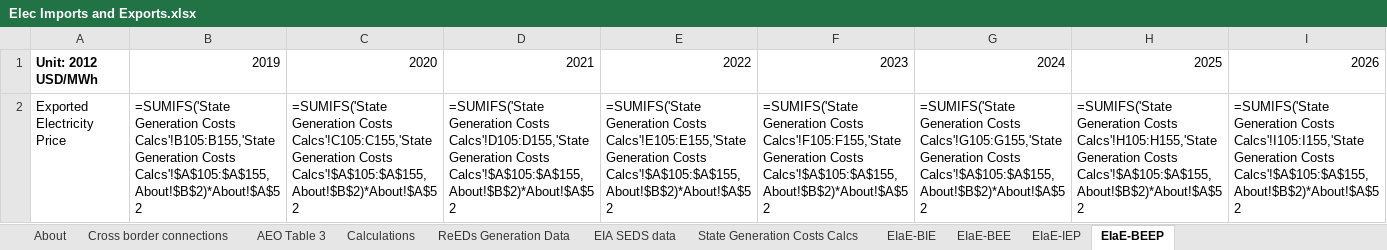
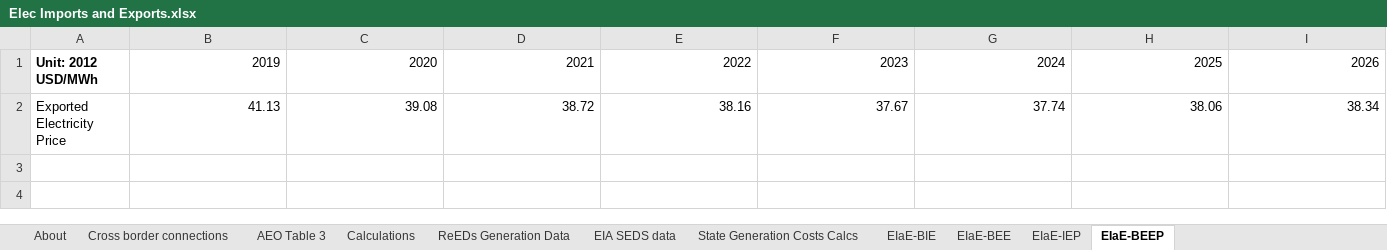
Before and after one commit to EnergyInnovation/eps-louisiana, an Excel workbook: InputData/elec/EIaE/Elec Imports and Exports.xlsx, sheet EIaE-BEEP, drawn as a sheet; only a part is shown; values as stored, in another font and other column widths than the file's, no borders; formulas without a stored value are shown as written; removed rows and columns are numbered as before the commit, all else as after; rows hold the shown columns only; the diff names each change by its address in the sheet, - before the commit and + after, or states it on an @@ line.

```diff
--- a/InputData/elec/EIaE/Elec Imports and Exports.xlsx (sheet EIaE-BEEP)
+++ b/InputData/elec/EIaE/Elec Imports and Exports.xlsx (sheet EIaE-BEEP)
-row 2: Exported Electricity Price | =SUMIFS('State Generation Costs Calcs'!B105:B155,'State Generation Costs Calcs'!$A$105:$A$155,About!$B$2)*About!$A$52 | =SUMIFS('State Generation Costs Calcs'!C105:C155,'State Generation Costs Calcs'!$A$105:$A$155,About!$B$2)*About!$A$52 | =SUMIFS('State Generation Costs Calcs'!D105:D155,'State Generation Costs Calcs'!$A$105:$A$155,About!$B$2)*About!$A$52 | =SUMIFS('State Generation Costs Calcs'!E105:E155,'State Generation Costs Calcs'!$A$105:$A$155,About!$B$2)*About!$A$52 | =SUMIFS('State Generation Costs Calcs'!F105:F155,'State Generation Costs Calcs'!$A$105:$A$155,About!$B$2)*About!$A$52 | =SUMIFS('State Generation Costs Calcs'!G105:G155,'State Generation Costs Calcs'!$A$105:$A$155,About!$B$2)*About!$A$52 | =SUMIFS('State Generation Costs Calcs'!H105:H155,'State Generation Costs Calcs'!$A$105:$A$155,About!$B$2)*About!$A$52 | =SUMIFS('State Generation Costs Calcs'!I105:I155,'State Generation Costs Calcs'!$A$105:$A$155,About!$B$2)*About!$A$52
+row 2: Exported Electricity Price | 41.13 | 39.08 | 38.72 | 38.16 | 37.67 | 37.74 | 38.06 | 38.34
```
Also changed, not shown: sheet ReEDs Generation Data, sheet State Generation Costs Calcs, sheet Calculations, sheet EIaE-BIE, sheet EIA SEDS data, sheet Cross border connections, 3 more sheets, InputData/indst/BPoIFUfE/BAU Proportion of Industrial Fuel Used for Energy.xlsx, 14 other files.
